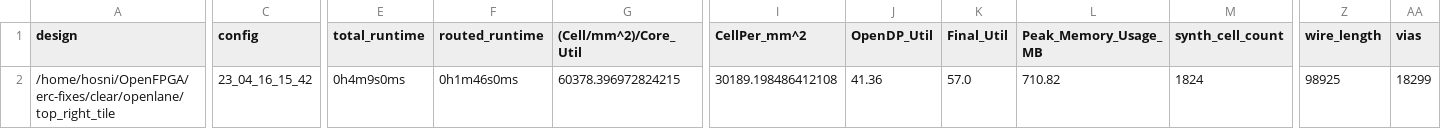
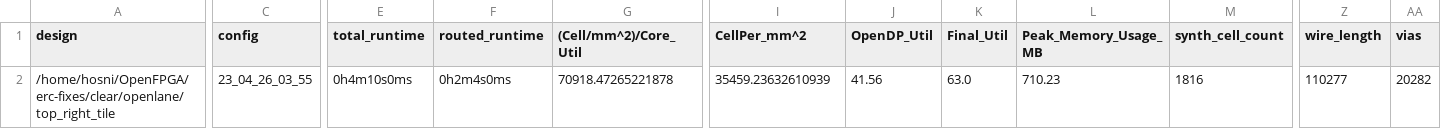
Before and after one commit to efabless/clear, a CSV file: signoff/top_right_tile/metrics.csv, drawn as a sheet; only a part is shown, gaps mark what is left out; the diff covers the shown part only; the diff names each change by its address in the sheet, - before the commit and + after, or states it on an @@ line.

Commit message:
reharden `top_right_tile` after manually removing buffering tri-state signals in  the netlist from yosys

```diff
--- a/signoff/top_right_tile/metrics.csv
+++ b/signoff/top_right_tile/metrics.csv
-C2 (config): 23_04_16_15_42
+C2 (config): 23_04_26_03_55
-E2 (total_runtime): 0h4m9s0ms
+E2 (total_runtime): 0h4m10s0ms
-F2 (routed_runtime): 0h1m46s0ms
+F2 (routed_runtime): 0h2m4s0ms
-G2 ((Cell/mm^2)/Core_Util): 60378.396972824215
+G2 ((Cell/mm^2)/Core_Util): 70918.47265221878
-I2 (CellPer_mm^2): 30189.198486412108
+I2 (CellPer_mm^2): 35459.23632610939
-J2 (OpenDP_Util): 41.36
+J2 (OpenDP_Util): 41.56
-K2 (Final_Util): 57.0
+K2 (Final_Util): 63.0
-L2 (Peak_Memory_Usage_MB): 710.82
+L2 (Peak_Memory_Usage_MB): 710.23
-M2 (synth_cell_count): 1824
+M2 (synth_cell_count): 1816
-Z2 (wire_length): 98925
+Z2 (wire_length): 110277
-AA2 (vias): 18299
+AA2 (vias): 20282
```
Also changed, not shown: 18 edited cells elsewhere in this file, 39 other files.
